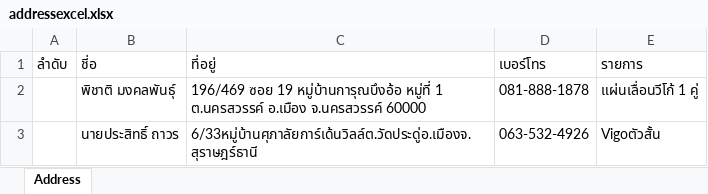
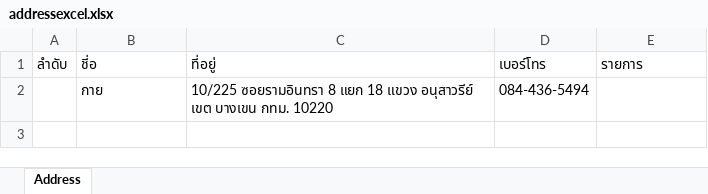
Before and after one commit to Itsarapa/ProlinkSticker, an Excel workbook: addressexcel.xlsx, sheet Address, drawn as a sheet; values as stored, in another font and other column widths than the file's, no borders; removed rows and columns are numbered as before the commit, all else as after; the diff names each change by its address in the sheet, - before the commit and + after, or states it on an @@ line.

Commit message:
Update addressexcel.xlsx

```diff
--- a/addressexcel.xlsx (sheet Address)
+++ b/addressexcel.xlsx (sheet Address)
-row 2:  | พิชาติ มงคลพันธุ์ | 196/469 ซอย 19 หมู่บ้านการุณบึงอ้อ หมู่ที่ 1 ต.นครสวรรค์ อ.เมือง จ.นครสวรรค์ 60000 | 081-888-1878 | แผ่นเลื่อนวีโก้ 1 คู่
-row 3:  | นายประสิทธิ์ ถาวร | 6/33หมู่บ้านศุภาลัยการ์เด้นวิลล์ต.วัดประดู่อ.เมืองจ.สุราษฎร์ธานี | 063-532-4926 | Vigoตัวสั้น
+row 2:  | กาย | 10/225 ซอยรามอินทรา 8 แยก 18 แขวง อนุสาวรีย์ เขต บางเขน กทม. 10220 | 084-436-5494
```
